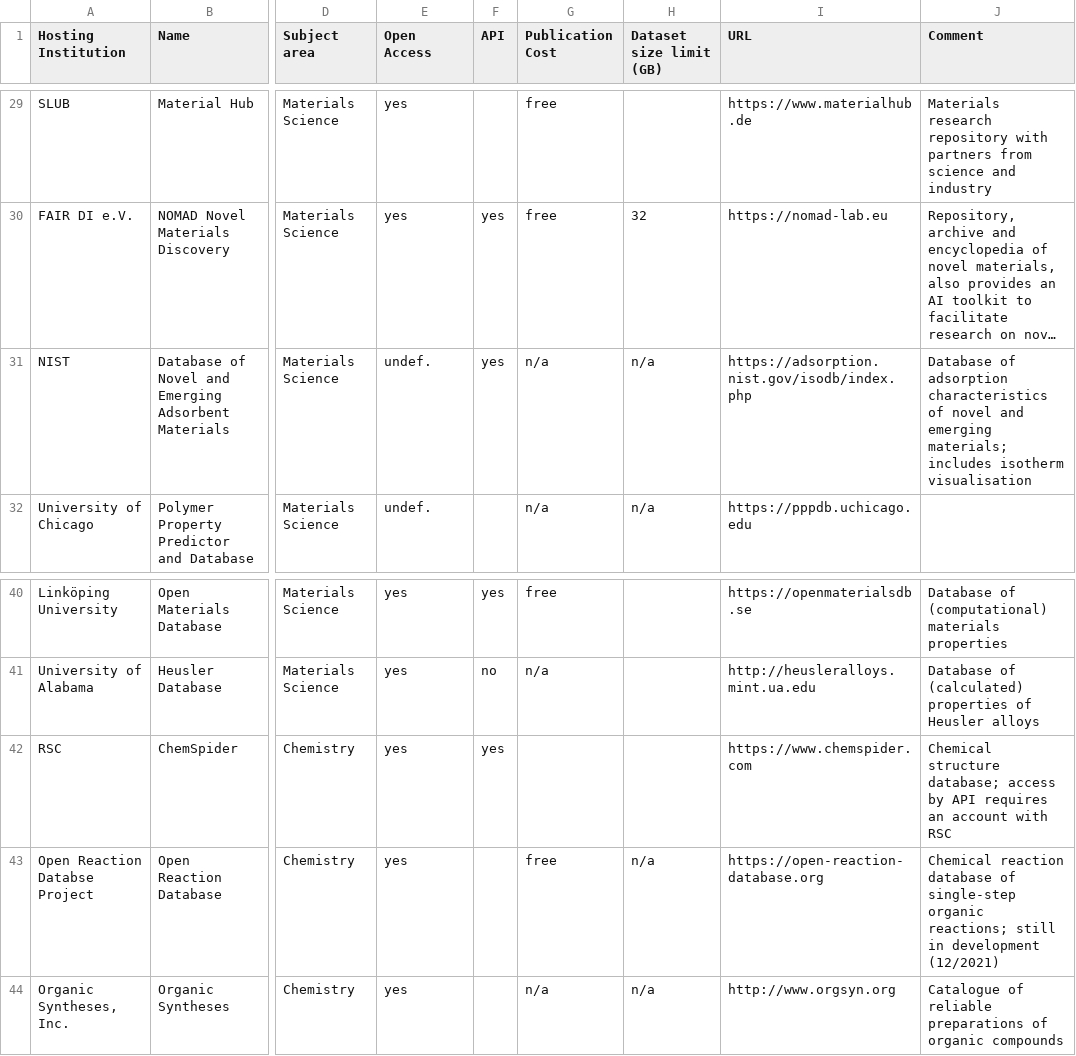
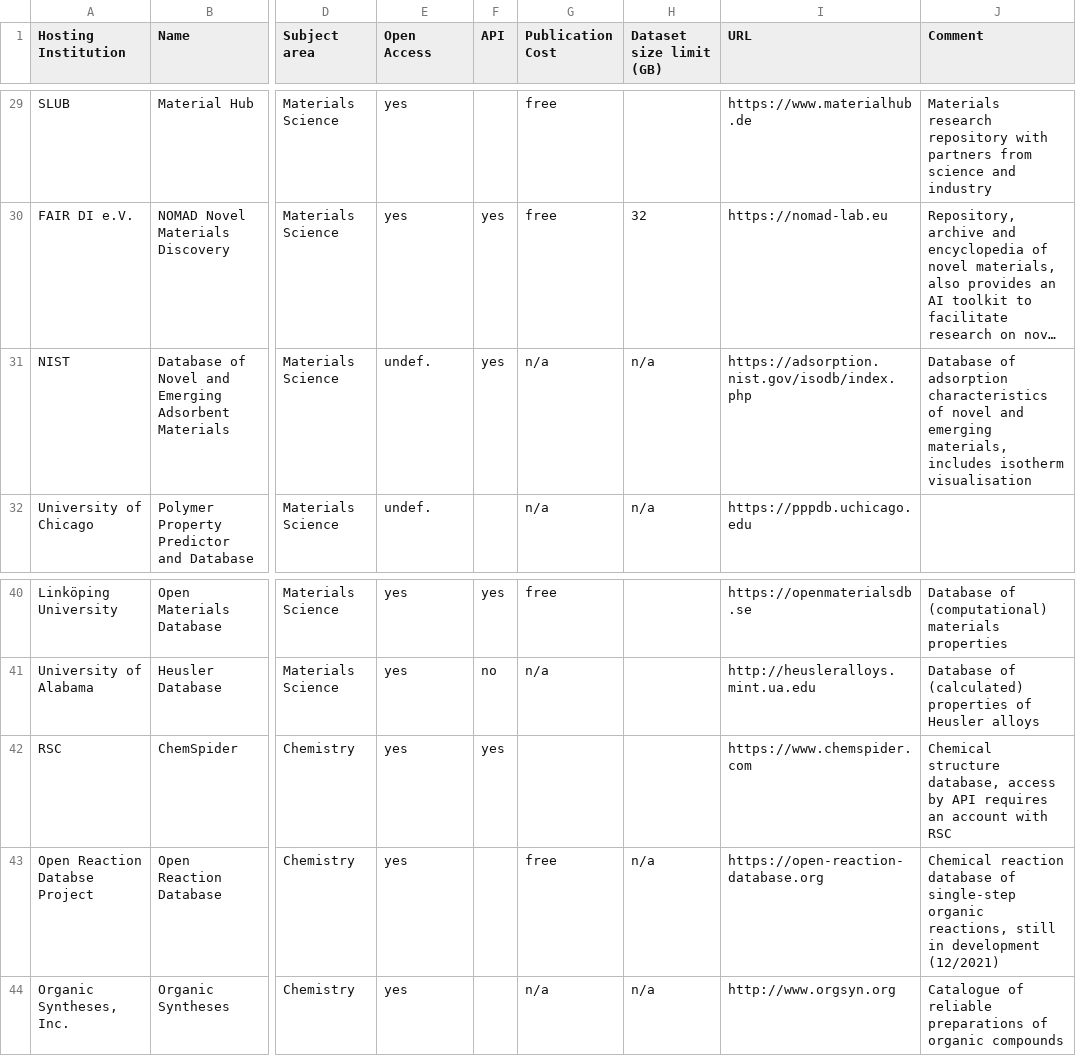
Before and after one commit to kit-data-manager/Data-Collections-Explorer, a CSV file: application/Repositories.csv, drawn as a sheet; only a part is shown, gaps mark what is left out; long unchanged cells end in …; the diff names each change by its address in the sheet, - before the commit and + after, or states it on an @@ line.

Commit message:
Fix remaining quoting problems

```diff
--- a/application/Repositories.csv
+++ b/application/Repositories.csv
-J31 (Comment): …and emerging materials; includes isotherm…
+J31 (Comment): …and emerging materials, includes isotherm…
-J42 (Comment): Chemical structure database; access by…
+J42 (Comment): Chemical structure database, access by…
-J43 (Comment): …single-step organic reactions; still in…
+J43 (Comment): …single-step organic reactions, still in…
```
